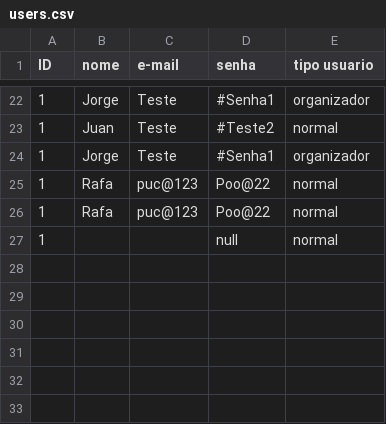
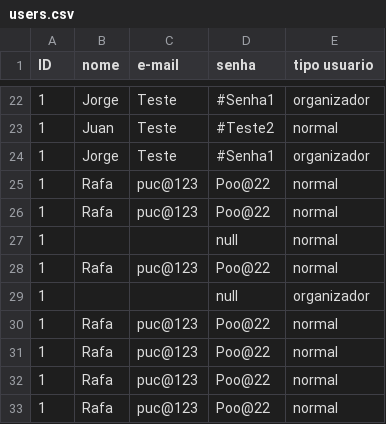
Before and after one commit to JuanServelo/PjBL, a CSV file: database/users.csv, drawn as a sheet; only a part is shown, gaps mark what is left out; the diff names each change by its address in the sheet, - before the commit and + after, or states it on an @@ line.

```diff
--- a/database/users.csv
+++ b/database/users.csv
+row 28: 1 | Rafa | puc@123 | Poo@22 | normal
+row 29: 1 |  |  | null | organizador
+row 30: 1 | Rafa | puc@123 | Poo@22 | normal
+row 31: 1 | Rafa | puc@123 | Poo@22 | normal
+row 32: 1 | Rafa | puc@123 | Poo@22 | normal
+row 33: 1 | Rafa | puc@123 | Poo@22 | normal
```
Also changed, not shown: 6 other files.
